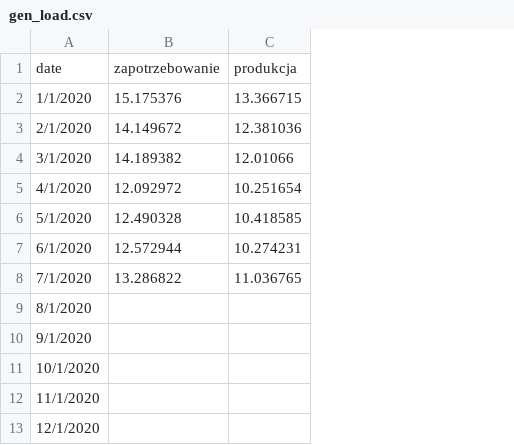
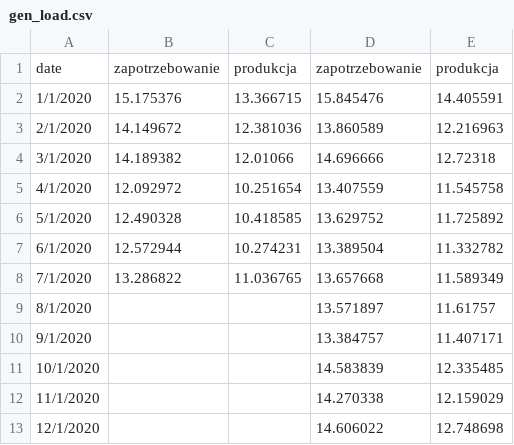
Before and after one commit to michal-jedra-fe/miesiecznik-public, a CSV file: gen_load.csv, drawn as a sheet; the diff names each change by its address in the sheet, - before the commit and + after, or states it on an @@ line.

Commit message:
Update gen_load.csv

```diff
--- a/gen_load.csv
+++ b/gen_load.csv
+column D, rows 1-13: zapotrzebowanie | 15.845476 | 13.860589 | 14.696666 | 13.407559 | 13.629752 | 13.389504 | 13.657668 | 13.571897 | 13.384757 | 14.583839 | 14.270338 | 14.606022
+column E, rows 1-13: produkcja | 14.405591 | 12.216963 | 12.72318 | 11.545758 | 11.725892 | 11.332782 | 11.589349 | 11.61757 | 11.407171 | 12.335485 | 12.159029 | 12.748698
```
